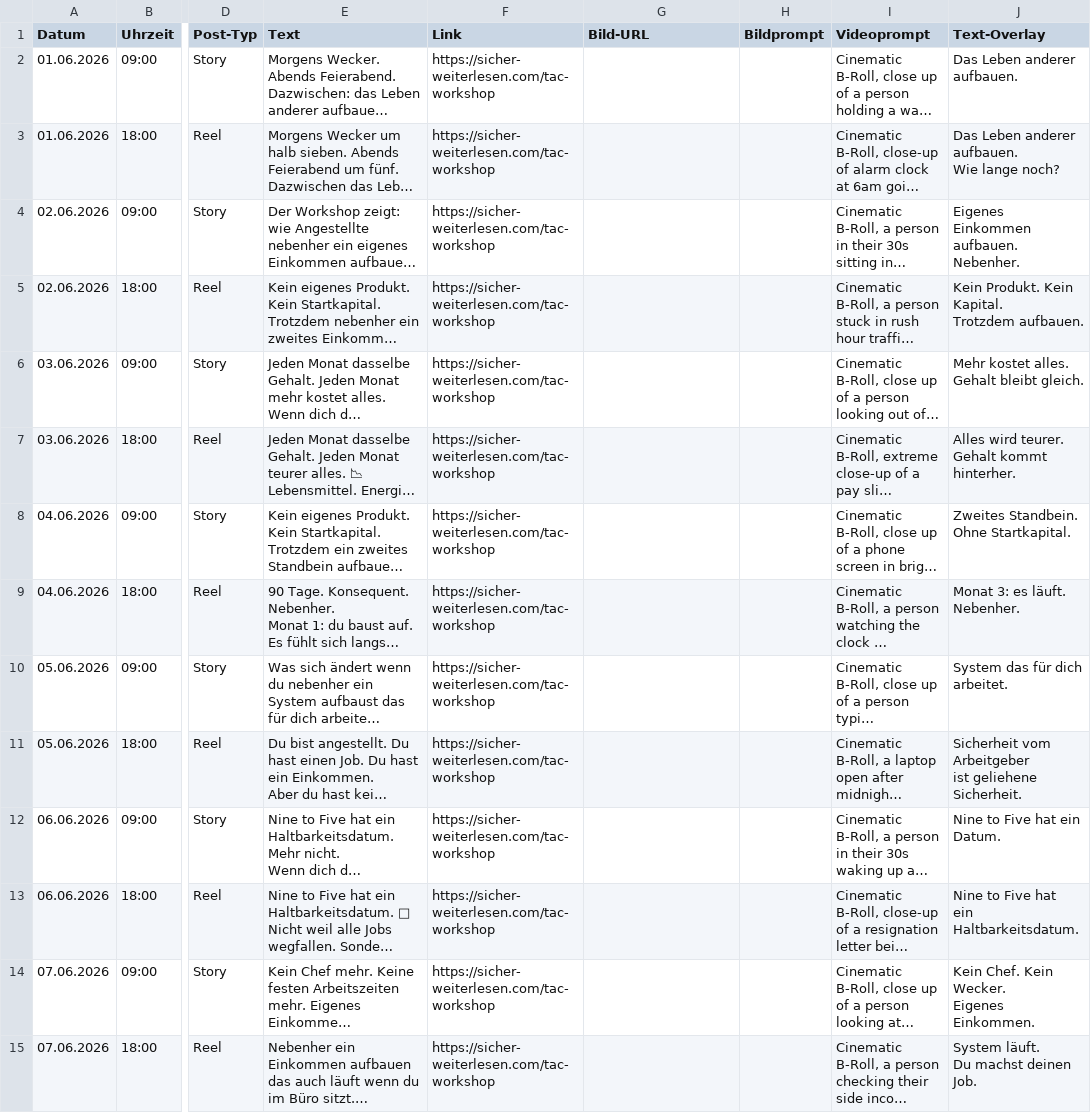
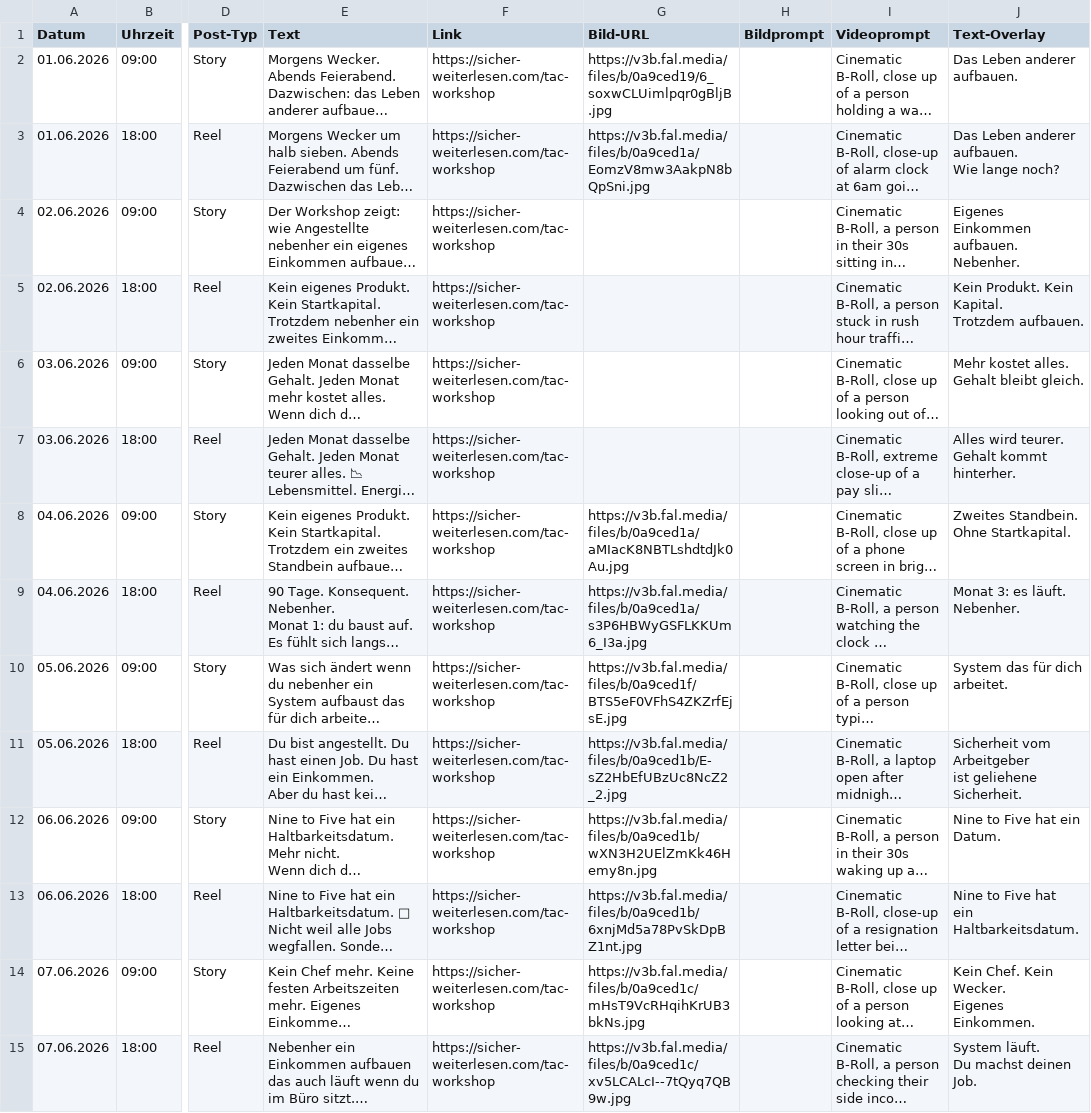
Before and after one commit to anstock-58/instagram-autopilot, a CSV file: outputs/contentplan_andi_mit_system_juni_v2.csv, drawn as a sheet; only a part is shown, gaps mark what is left out; long unchanged cells end in …; the diff covers the shown part only; the diff names each change by its address in the sheet, - before the commit and + after, or states it on an @@ line.

Commit message:
Alle 4 Accounts: fal.ai Bilder für Stories + Reels - kein AI-Video mehr nötig

```diff
--- a/outputs/contentplan_andi_mit_system_juni_v2.csv
+++ b/outputs/contentplan_andi_mit_system_juni_v2.csv
-G2 (Bild-URL): (empty)
+G2 (Bild-URL): https://v3b.fal.media/files/b/0a9ced19/6_soxwCLUimlpqr0gBljB.jpg
-G3 (Bild-URL): (empty)
+G3 (Bild-URL): https://v3b.fal.media/files/b/0a9ced1a/EomzV8mw3AakpN8bQpSni.jpg
-G8 (Bild-URL): (empty)
+G8 (Bild-URL): https://v3b.fal.media/files/b/0a9ced1a/aMIacK8NBTLshdtdJk0Au.jpg
-G9 (Bild-URL): (empty)
+G9 (Bild-URL): https://v3b.fal.media/files/b/0a9ced1a/s3P6HBWyGSFLKKUm6_I3a.jpg
-G10 (Bild-URL): (empty)
+G10 (Bild-URL): https://v3b.fal.media/files/b/0a9ced1f/BTS5eF0VFhS4ZKZrfEjsE.jpg
-G11 (Bild-URL): (empty)
+G11 (Bild-URL): https://v3b.fal.media/files/b/0a9ced1b/E-sZ2HbEfUBzUc8NcZ2_2.jpg
-G12 (Bild-URL): (empty)
+G12 (Bild-URL): https://v3b.fal.media/files/b/0a9ced1b/wXN3H2UElZmKk46Hemy8n.jpg
-G13 (Bild-URL): (empty)
+G13 (Bild-URL): https://v3b.fal.media/files/b/0a9ced1b/6xnjMd5a78PvSkDpBZ1nt.jpg
-G14 (Bild-URL): (empty)
+G14 (Bild-URL): https://v3b.fal.media/files/b/0a9ced1c/mHsT9VcRHqihKrUB3bkNs.jpg
-G15 (Bild-URL): (empty)
+G15 (Bild-URL): https://v3b.fal.media/files/b/0a9ced1c/xv5LCALcI--7tQyq7QB9w.jpg
```
Also changed, not shown: 46 edited cells elsewhere in this file, outputs/contentplan_andi_mentalgesund_juni_v2.csv, outputs/contentplan_business_und_spirit_juni_v2.csv, 1 other file.
